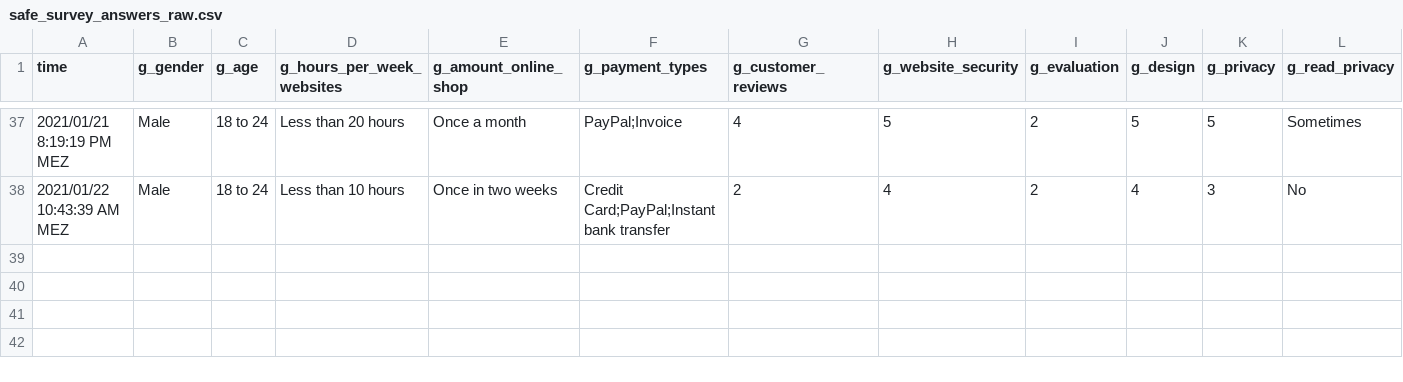
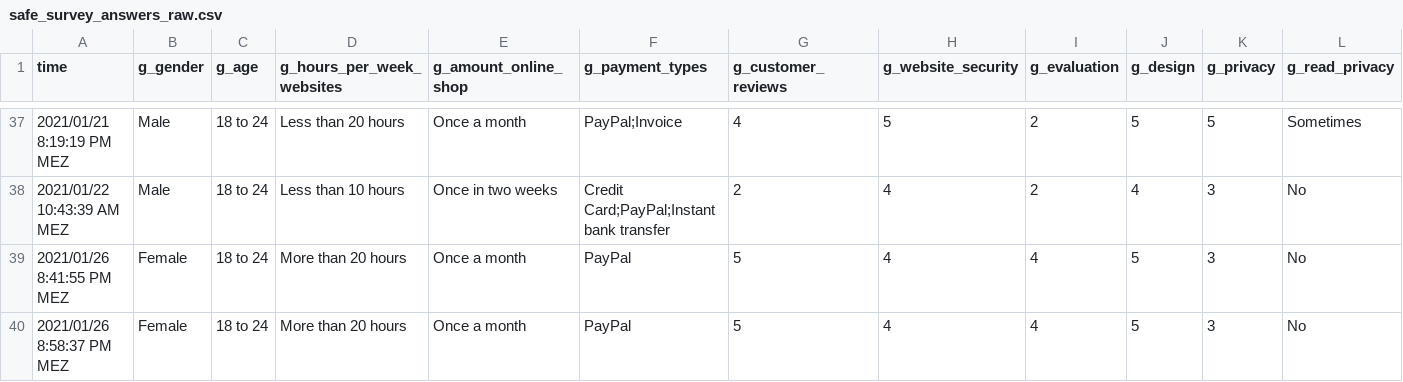
Before and after one commit to petervonb/SEAR, a CSV file: SurveyAnswers/safe_survey_answers_raw.csv, drawn as a sheet; only a part is shown, gaps mark what is left out; rows hold the shown columns only; the diff names each change by its address in the sheet, - before the commit and + after, or states it on an @@ line.

Commit message:
Added survey graphics

```diff
--- a/SurveyAnswers/safe_survey_answers_raw.csv
+++ b/SurveyAnswers/safe_survey_answers_raw.csv
+row 39: 2021/01/26 8:41:55 PM MEZ | Female | 18 to 24 | More than 20 hours | Once a month | PayPal | 5 | 4 | 4 | 5 | 3 | No
+row 40: 2021/01/26 8:58:37 PM MEZ | Female | 18 to 24 | More than 20 hours | Once a month | PayPal | 5 | 4 | 4 | 5 | 3 | No
```
Also changed, not shown: SurveyAnswers/unsafe_survey_answers_raw.csv, 1 other file.
